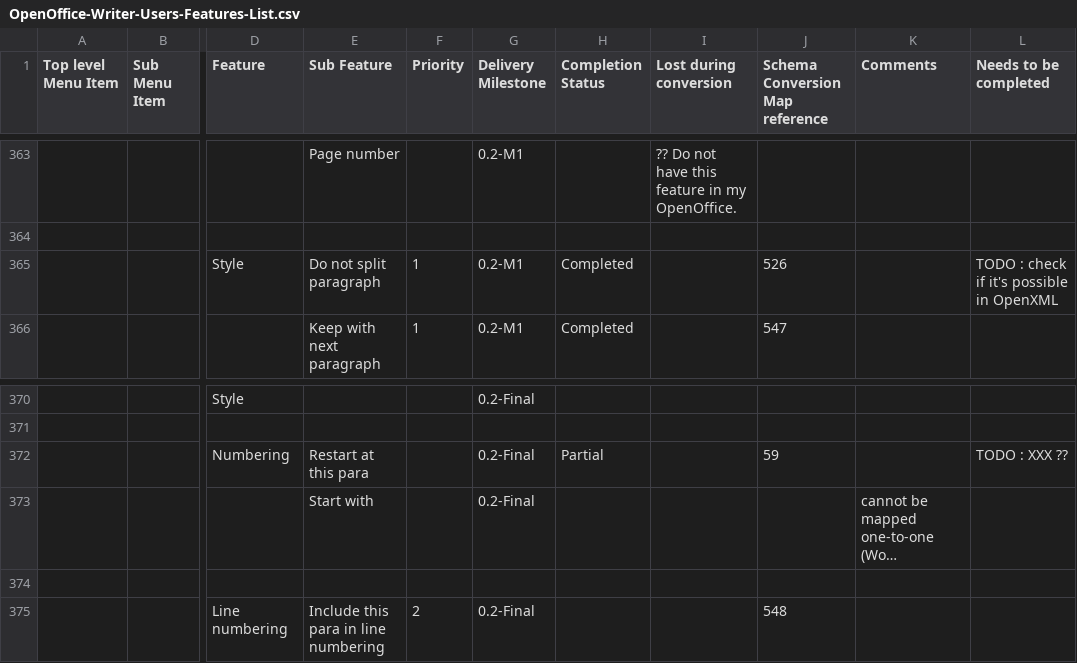
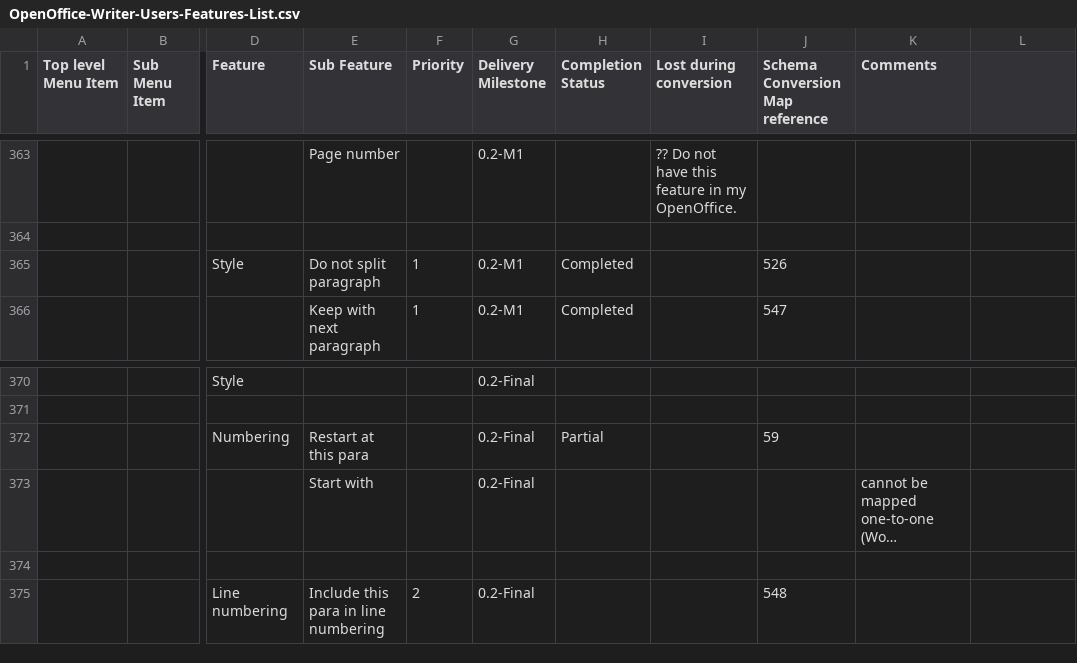
Before and after one commit to arlm/odf-converter, a CSV file: docs/Tester documentation/OpenOffice-Writer-Users-Features-List.csv, drawn as a sheet; only a part is shown, gaps mark what is left out; long unchanged cells end in …; the diff covers the shown part only; the diff names each change by its address in the sheet, - before the commit and + after, or states it on an @@ line.

```diff
--- a/docs/Tester documentation/OpenOffice-Writer-Users-Features-List.csv
+++ b/docs/Tester documentation/OpenOffice-Writer-Users-Features-List.csv
-L1: Needs to be completed
+L1: (empty)
-L365: TODO : check if it's possible in OpenXML
+L365: (empty)
-L372: TODO : XXX ??
+L372: (empty)
```
Also changed, not shown: 2 added rows, 2 removed rows and 20 edited cells elsewhere in this file.
